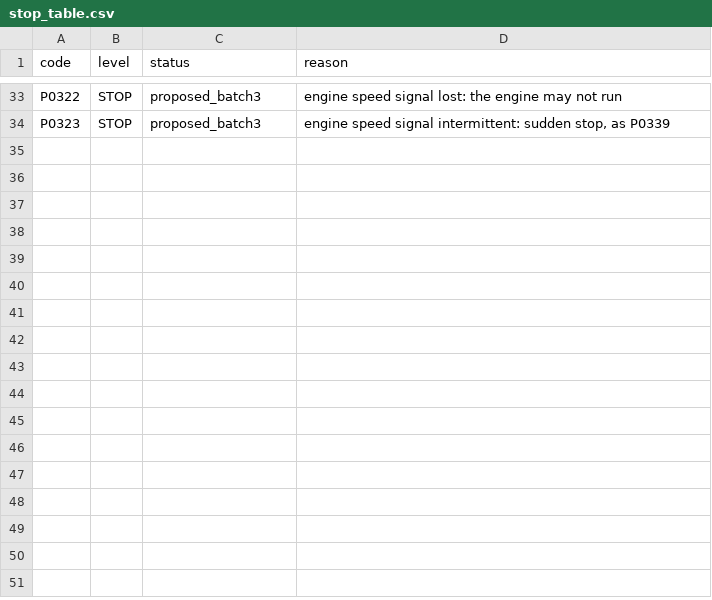
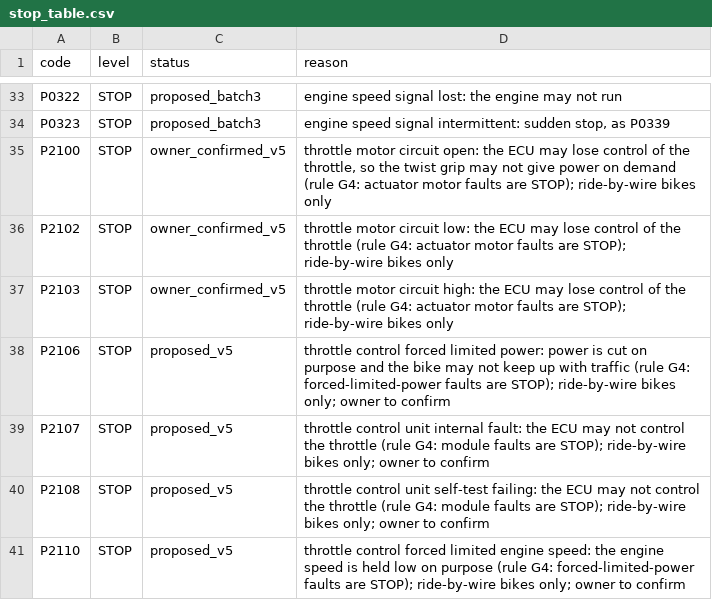
Before and after one commit to hari243565/danlite_elm, a CSV file: data/content/stop_table.csv, drawn as a sheet; only a part is shown, gaps mark what is left out.

```diff
--- a/data/content/stop_table.csv
+++ b/data/content/stop_table.csv
@@ -34 +34,8 @@ P0322,STOP,proposed_batch3,"engine speed signal lost: the engine may not run"
 P0323,STOP,proposed_batch3,"engine speed signal intermittent: sudden stop, as P0339"
+P2100,STOP,owner_confirmed_v5,"throttle motor circuit open: the ECU may lose control of the throttle, so the twist grip may not give power on demand (rule G4: actuator motor faults are STOP); ride-by-wire bikes only"
+P2102,STOP,owner_confirmed_v5,"throttle motor circuit low: the ECU may lose control of the throttle (rule G4: actuator motor faults are STOP); ride-by-wire bikes only"
+P2103,STOP,owner_confirmed_v5,"throttle motor circuit high: the ECU may lose control of the throttle (rule G4: actuator motor faults are STOP); ride-by-wire bikes only"
+P2106,STOP,proposed_v5,"throttle control forced limited power: power is cut on purpose and the bike may not keep up with traffic (rule G4: forced-limited-power faults are STOP); ride-by-wire bikes only; owner to confirm"
+P2107,STOP,proposed_v5,"throttle control unit internal fault: the ECU may not control the throttle (rule G4: module faults are STOP); ride-by-wire bikes only; owner to confirm"
+P2108,STOP,proposed_v5,"throttle control unit self-test failing: the ECU may not control the throttle (rule G4: module faults are STOP); ride-by-wire bikes only; owner to confirm"
+P2110,STOP,proposed_v5,"throttle control forced limited engine speed: the engine speed is held low on purpose (rule G4: forced-limited-power faults are STOP); ride-by-wire bikes only; owner to confirm"
```
Also changed, not shown: 4 other files.
